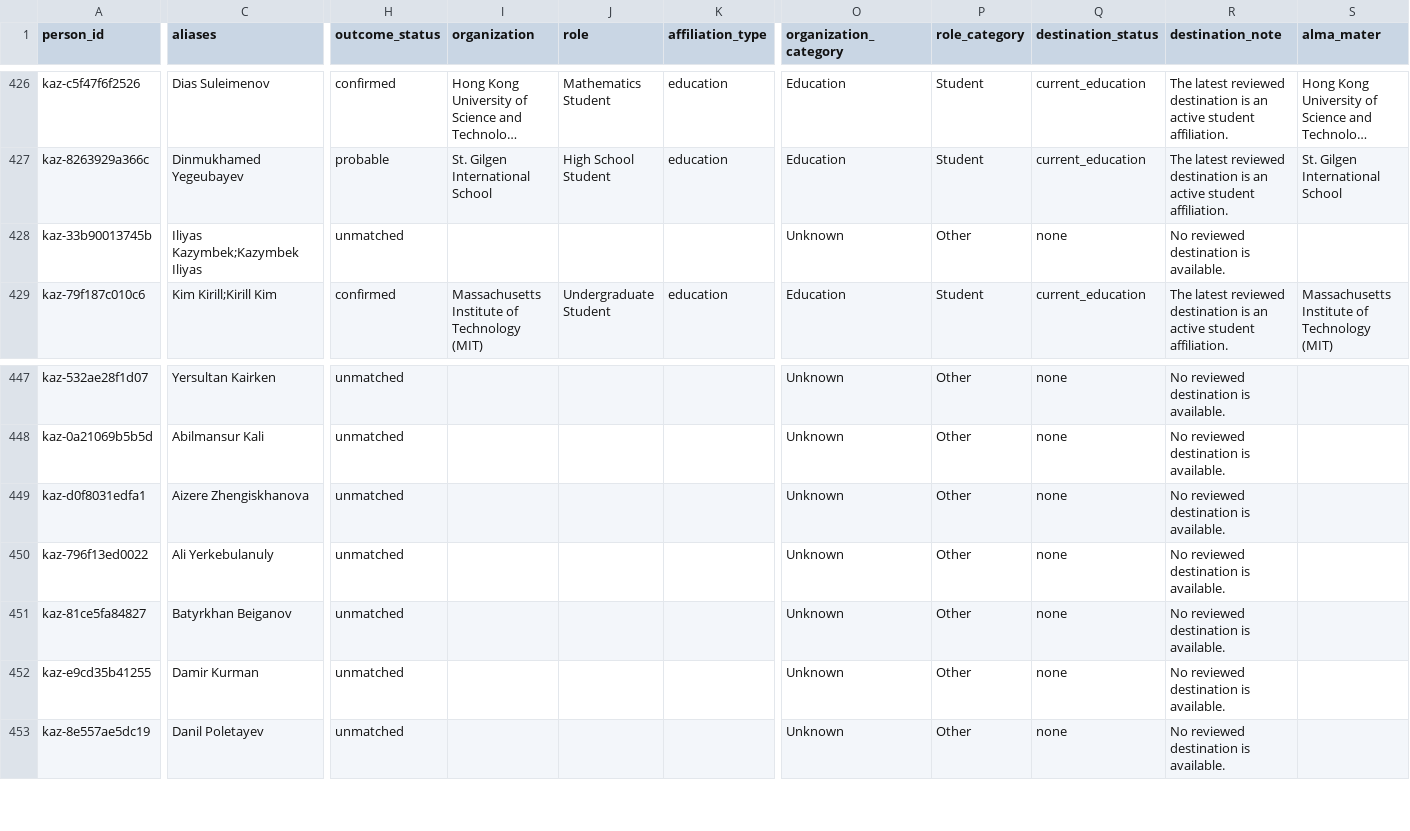
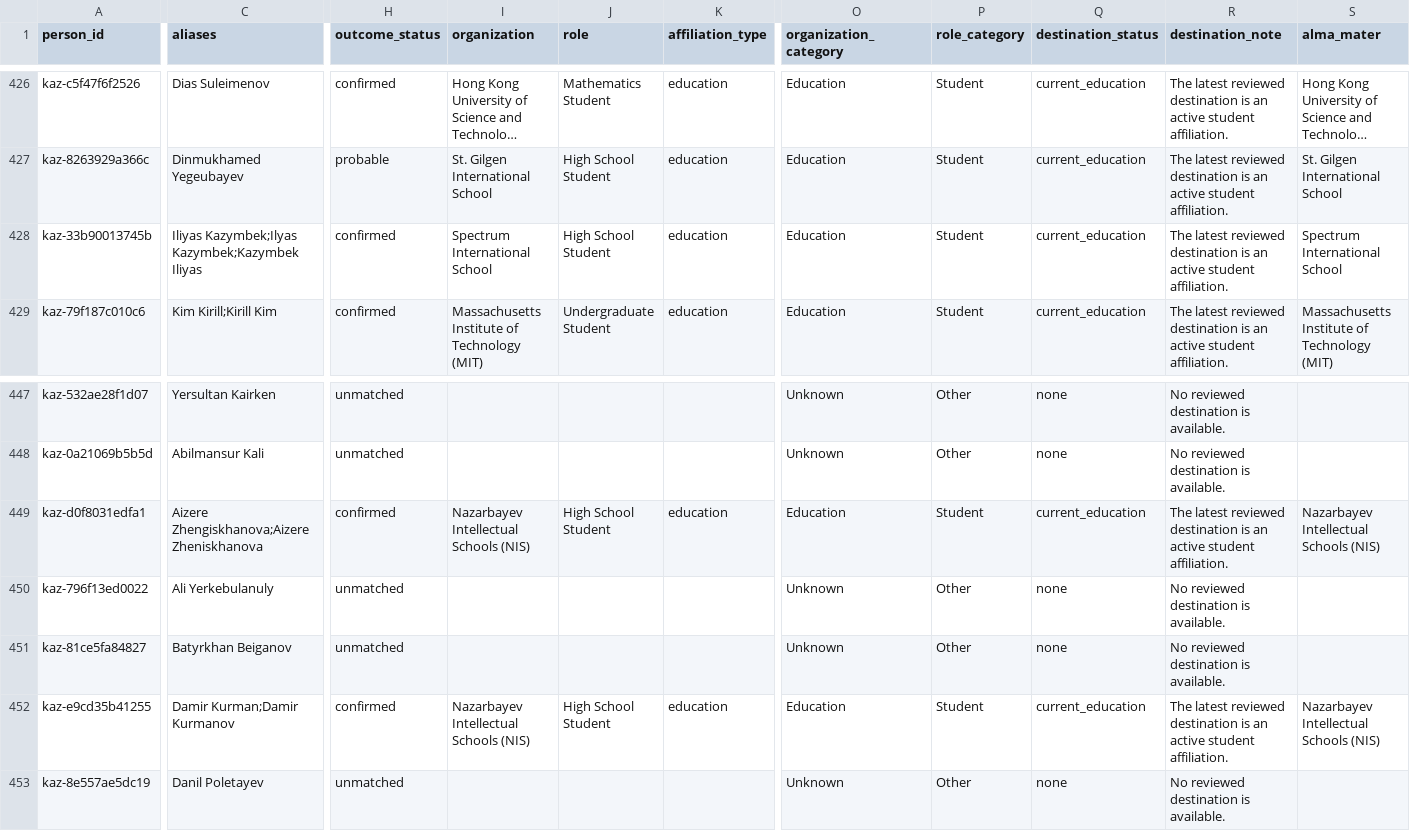
Before and after one commit to anpaure/kazakhstan-olympiad-outcomes, a CSV file: data/audit/people.csv, drawn as a sheet; only a part is shown, gaps mark what is left out; long unchanged cells end in …; the diff covers the shown part only; the diff names each change by its address in the sheet, - before the commit and + after, or states it on an @@ line.

Commit message:
Add verified outcomes for recent gold medalists

```diff
--- a/data/audit/people.csv
+++ b/data/audit/people.csv
-C428 (aliases): Iliyas Kazymbek;Kazymbek Iliyas
+C428 (aliases): Iliyas Kazymbek;Ilyas Kazymbek;Kazymbek Iliyas
-H428 (outcome_status): unmatched
+H428 (outcome_status): confirmed
-I428 (organization): (empty)
+I428 (organization): Spectrum International School
-J428 (role): (empty)
+J428 (role): High School Student
-K428 (affiliation_type): (empty)
+K428 (affiliation_type): education
-O428 (organization_category): Unknown
+O428 (organization_category): Education
-P428 (role_category): Other
+P428 (role_category): Student
-Q428 (destination_status): none
+Q428 (destination_status): current_education
-R428 (destination_note): No reviewed destination is available.
+R428 (destination_note): The latest reviewed destination is an active student affiliation.
-S428 (alma_mater): (empty)
+S428 (alma_mater): Spectrum International School
-C449 (aliases): Aizere Zhengiskhanova
+C449 (aliases): Aizere Zhengiskhanova;Aizere Zheniskhanova
-H449 (outcome_status): unmatched
+H449 (outcome_status): confirmed
-I449 (organization): (empty)
+I449 (organization): Nazarbayev Intellectual Schools (NIS)
-J449 (role): (empty)
+J449 (role): High School Student
-K449 (affiliation_type): (empty)
+K449 (affiliation_type): education
-O449 (organization_category): Unknown
+O449 (organization_category): Education
-P449 (role_category): Other
+P449 (role_category): Student
-Q449 (destination_status): none
+Q449 (destination_status): current_education
-R449 (destination_note): No reviewed destination is available.
+R449 (destination_note): The latest reviewed destination is an active student affiliation.
-S449 (alma_mater): (empty)
+S449 (alma_mater): Nazarbayev Intellectual Schools (NIS)
-C452 (aliases): Damir Kurman
+C452 (aliases): Damir Kurman;Damir Kurmanov
-H452 (outcome_status): unmatched
+H452 (outcome_status): confirmed
-I452 (organization): (empty)
+I452 (organization): Nazarbayev Intellectual Schools (NIS)
-J452 (role): (empty)
+J452 (role): High School Student
-K452 (affiliation_type): (empty)
+K452 (affiliation_type): education
-O452 (organization_category): Unknown
+O452 (organization_category): Education
-P452 (role_category): Other
+P452 (role_category): Student
-Q452 (destination_status): none
+Q452 (destination_status): current_education
-R452 (destination_note): No reviewed destination is available.
+R452 (destination_note): The latest reviewed destination is an active student affiliation.
-S452 (alma_mater): (empty)
+S452 (alma_mater): Nazarbayev Intellectual Schools (NIS)
```
Also changed, not shown: 41 edited cells elsewhere in this file, data/audit/locations.csv, data/audit/sources.csv, 32 other files.
